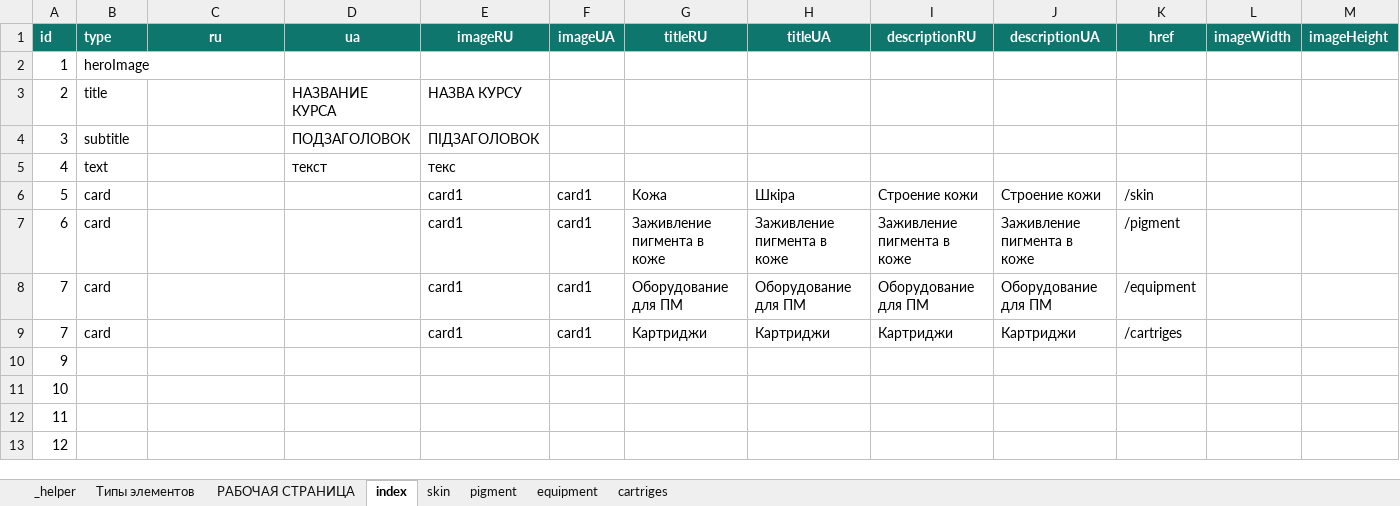
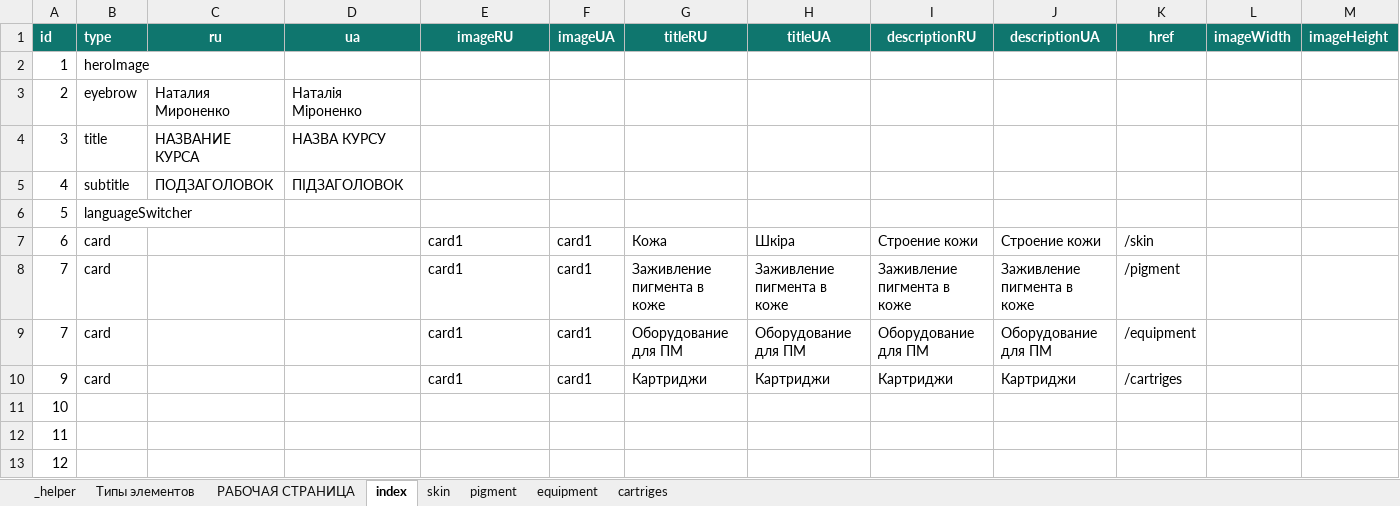
Before and after one commit to EugeneRusinsh1991/namipmu_app, an Excel workbook: src/content/content.xlsx, sheet index, drawn as a sheet; only a part is shown; the shorter side is filled out with more unchanged rows; values as stored, in another font and other column widths than the file's, no borders; conditional formats not drawn; removed rows and columns are numbered as before the commit, all else as after; rows hold the shown columns only; the diff names each change by its address in the sheet, - before the commit and + after, or states it on an @@ line.

```diff
--- a/src/content/content.xlsx (sheet index)
+++ b/src/content/content.xlsx (sheet index)
+row 3: 2 | eyebrow | Наталия Мироненко | Наталія Міроненко
@@ column A (id) renumbered between rows 4 and 19 @@
-C4 (ru): (empty)
+C4 (ru): НАЗВАНИЕ КУРСА
-D4 (ua): НАЗВАНИЕ КУРСА
+D4 (ua): НАЗВА КУРСУ
-E4 (imageRU): НАЗВА КУРСУ
+E4 (imageRU): (empty)
-C5 (ru): (empty)
+C5 (ru): ПОДЗАГОЛОВОК
-D5 (ua): ПОДЗАГОЛОВОК
+D5 (ua): ПІДЗАГОЛОВОК
-E5 (imageRU): ПІДЗАГОЛОВОК
+E5 (imageRU): (empty)
-row 5: 4 | text |  | текст | текс
+row 6: 5 | languageSwitcher
```
Also changed, not shown: sheet skin, formulas that keep their value, src/content/content_TEMPLATE.xlsx, 8 other files.
